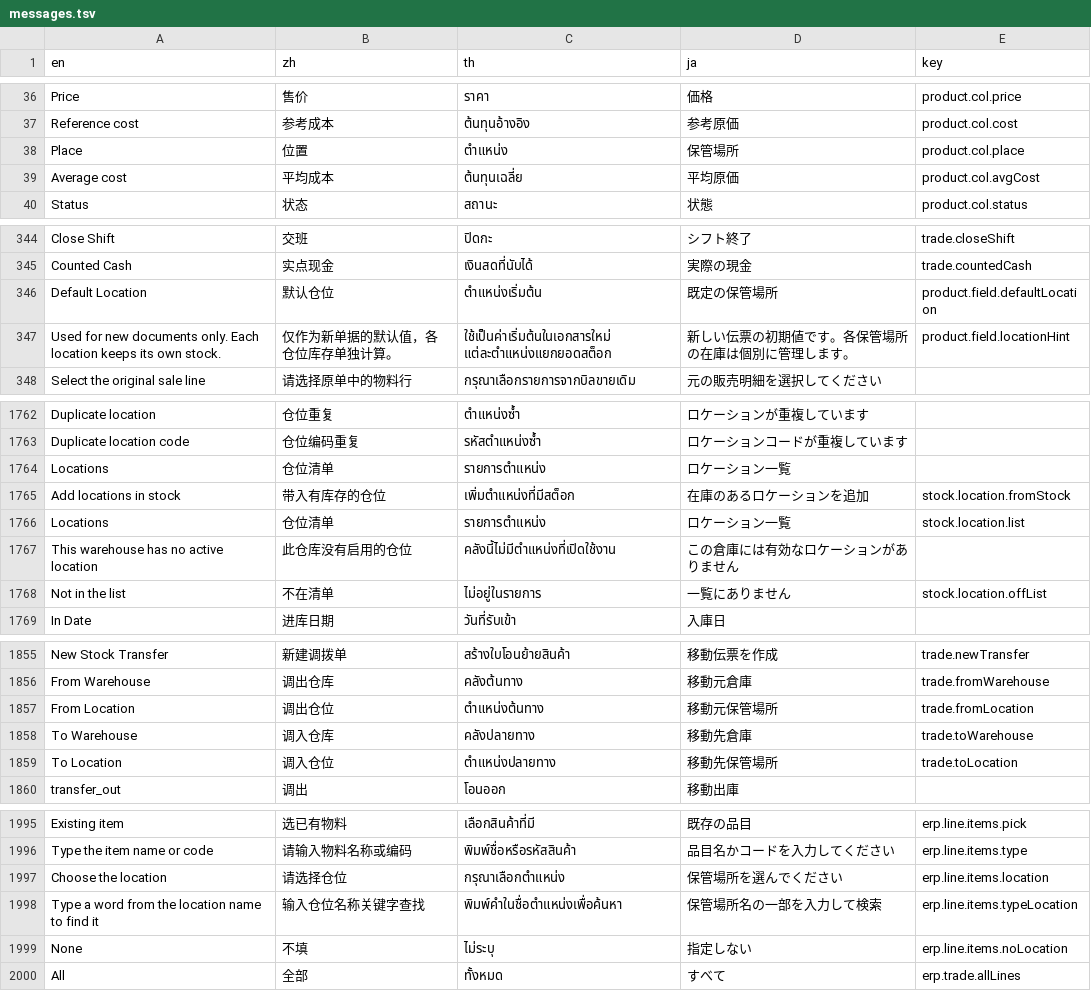
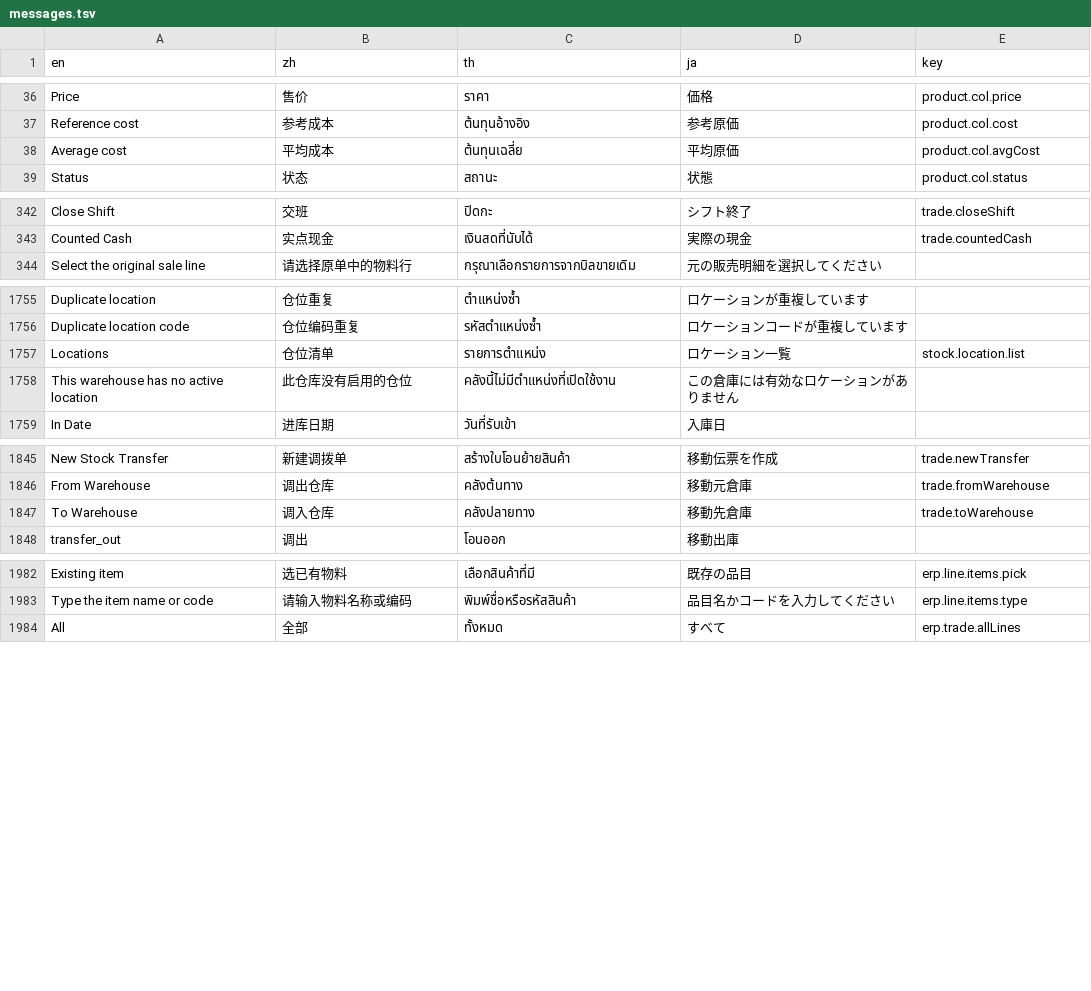
Before and after one commit to skin306152-star/pearnly, a TSV file: apps/pearnly_erp_portal/pearnly_erp_portal/i18n/messages.tsv, drawn as a sheet; only a part is shown, gaps mark what is left out; the diff covers the shown part only.

Commit message:
feat: a warehouse column on each line of purchases, sales and stock entries; locations only in stock counts
Purchase and sales (and their Bulk Edit), stock in, stock out and product adjustment no longer show a
header warehouse or a location: each line has a native Warehouse link (company warehouses, server
search), a new line takes the previous line's warehouse and the first one the suggested warehouse
(last used, selling warehouse for inbound, the only one); a company with one warehouse sees no warehouse
column. Bulk Edit sets warehouse and stock per row, with one field to set every row at once. Transfers
keep a source and a destination warehouse on the header and no warehouse or location on the lines.
Openings take a warehouse per row and the template has a warehouse column instead of a location.

Products drop the default location (dialog, multi-row page, import template, list column, unit list);
the stock list drops the location column and filter (the By location view stays, by warehouse); the
stock card and receipt-issue summary are per warehouse (an old route with a third segment still opens);
unit picking filters by the line warehouse only. Stock counts keep the actual location of an entry and
its print; book rows show the warehouse only and the location difference filter is gone. The warehouse
dialog keeps the location list for counts without quantities or the add-in-stock button. The LINE
stocktake page shows book rows by warehouse. 16 location terms no longer used are removed from the
glossary; no existing wording changed. Product map rows and the local flows follow.

```diff
--- a/apps/pearnly_erp_portal/pearnly_erp_portal/i18n/messages.tsv
+++ b/apps/pearnly_erp_portal/pearnly_erp_portal/i18n/messages.tsv
@@ -37,3 +37,2 @@ Price	售价	ราคา	価格	product.col.price
 Reference cost	参考成本	ต้นทุนอ้างอิง	参考原価	product.col.cost
-Place	位置	ตำแหน่ง	保管場所	product.col.place
 Average cost	平均成本	ต้นทุนเฉลี่ย	平均原価	product.col.avgCost
@@ -345,4 +343,2 @@ Close Shift	交班	ปิดกะ	シフト終了	trade.closeShift
 Counted Cash	实点现金	เงินสดที่นับได้	実際の現金	trade.countedCash
-Default Location	默认仓位	ตำแหน่งเริ่มต้น	既定の保管場所	product.field.defaultLocation
-Used for new documents only. Each location keeps its own stock.	仅作为新单据的默认值，各仓位库存单独计算。	ใช้เป็นค่าเริ่มต้นในเอกสารใหม่ แต่ละตำแหน่งแยกยอดสต็อก	新しい伝票の初期値です。各保管場所の在庫は個別に管理します。	product.field.locationHint
 Select the original sale line	请选择原单中的物料行	กรุณาเลือกรายการจากบิลขายเดิม	元の販売明細を選択してください
@@ -1763,7 +1756,4 @@ Duplicate location	仓位重复	ตำแหน่งซ้ำ	ロケーショ
 Duplicate location code	仓位编码重复	รหัสตำแหน่งซ้ำ	ロケーションコードが重複しています
-Locations	仓位清单	รายการตำแหน่ง	ロケーション一覧
-Add locations in stock	带入有库存的仓位	เพิ่มตำแหน่งที่มีสต็อก	在庫のあるロケーションを追加	stock.location.fromStock
 Locations	仓位清单	รายการตำแหน่ง	ロケーション一覧	stock.location.list
 This warehouse has no active location	此仓库没有启用的仓位	คลังนี้ไม่มีตำแหน่งที่เปิดใช้งาน	この倉庫には有効なロケーションがありません
-Not in the list	不在清单	ไม่อยู่ในรายการ	一覧にありません	stock.location.offList
 In Date	进库日期	วันที่รับเข้า	入庫日
@@ -1856,5 +1846,3 @@ New Stock Transfer	新建调拨单	สร้างใบโอนย้ายส
 From Warehouse	调出仓库	คลังต้นทาง	移動元倉庫	trade.fromWarehouse
-From Location	调出仓位	ตำแหน่งต้นทาง	移動元保管場所	trade.fromLocation
 To Warehouse	调入仓库	คลังปลายทาง	移動先倉庫	trade.toWarehouse
-To Location	调入仓位	ตำแหน่งปลายทาง	移動先保管場所	trade.toLocation
 transfer_out	调出	โอนออก	移動出庫
@@ -1996,5 +1983,2 @@ Existing item	选已有物料	เลือกสินค้าที่มี
 Type the item name or code	请输入物料名称或编码	พิมพ์ชื่อหรือรหัสสินค้า	品目名かコードを入力してください	erp.line.items.type
-Choose the location	请选择仓位	กรุณาเลือกตำแหน่ง	保管場所を選んでください	erp.line.items.location
-Type a word from the location name to find it	输入仓位名称关键字查找	พิมพ์คำในชื่อตำแหน่งเพื่อค้นหา	保管場所名の一部を入力して検索	erp.line.items.typeLocation
-None	不填	ไม่ระบุ	指定しない	erp.line.items.noLocation
 All	全部	ทั้งหมด	すべて	erp.trade.allLines
```
Also changed, not shown: 5 removed rows elsewhere in this file, 23 other files.
